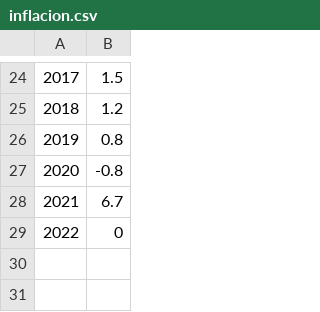
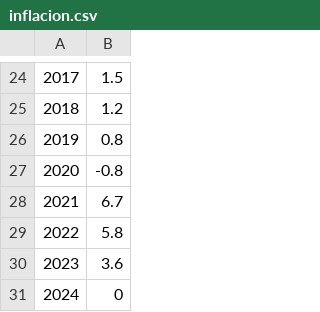
Before and after one commit to aragonopendata/presupuesto, a CSV file: theme-aragon/data/inflacion.csv, drawn as a sheet; only a part is shown, gaps mark what is left out; addresses are those after the commit; the diff names each change by its address in the sheet, - before the commit and + after, or states it on an @@ line.

Commit message:
infracion updated

```diff
--- a/theme-aragon/data/inflacion.csv
+++ b/theme-aragon/data/inflacion.csv
+row 29: 2022 | 5.8
+row 30: 2023 | 3.6
@@ column A renumbered from row 31 down @@
```
